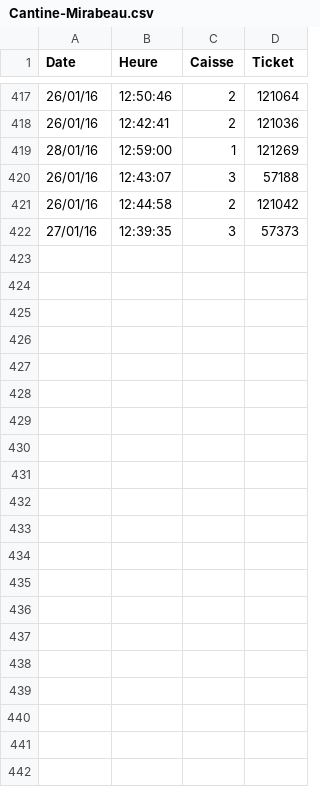
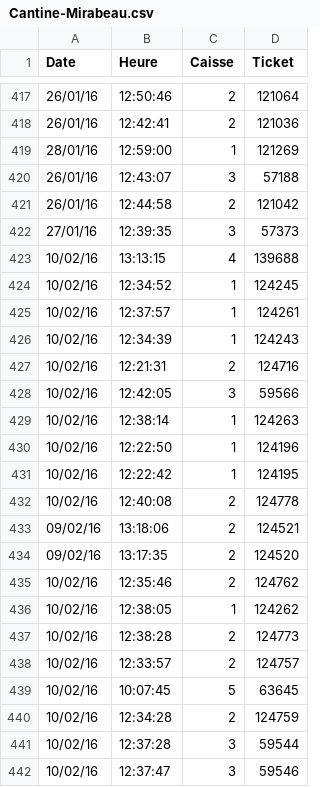
Before and after one commit to julienjego/open-cantine, a CSV file: data/Cantine-Mirabeau.csv, drawn as a sheet; only a part is shown, gaps mark what is left out.

Commit message:
Update Cantine-Mirabeau.csv

```diff
--- a/data/Cantine-Mirabeau.csv
+++ b/data/Cantine-Mirabeau.csv
@@ -422 +422,21 @@ Date,Heure,Caisse,Ticket
 27/01/16,12:39:35,3,57373
+10/02/16,13:13:15,4,139688
+10/02/16,12:34:52,1,124245
+10/02/16,12:37:57,1,124261
+10/02/16,12:34:39,1,124243
+10/02/16,12:21:31,2,124716
+10/02/16,12:42:05,3,59566
+10/02/16,12:38:14,1,124263
+10/02/16,12:22:50,1,124196
+10/02/16,12:22:42,1,124195
+10/02/16,12:40:08,2,124778
+09/02/16,13:18:06,2,124521
+09/02/16,13:17:35,2,124520
+10/02/16,12:35:46,2,124762
+10/02/16,12:38:05,1,124262
+10/02/16,12:38:28,2,124773
+10/02/16,12:33:57,2,124757
+10/02/16,10:07:45,5,63645
+10/02/16,12:34:28,2,124759
+10/02/16,12:37:28,3,59544
+10/02/16,12:37:47,3,59546
```
